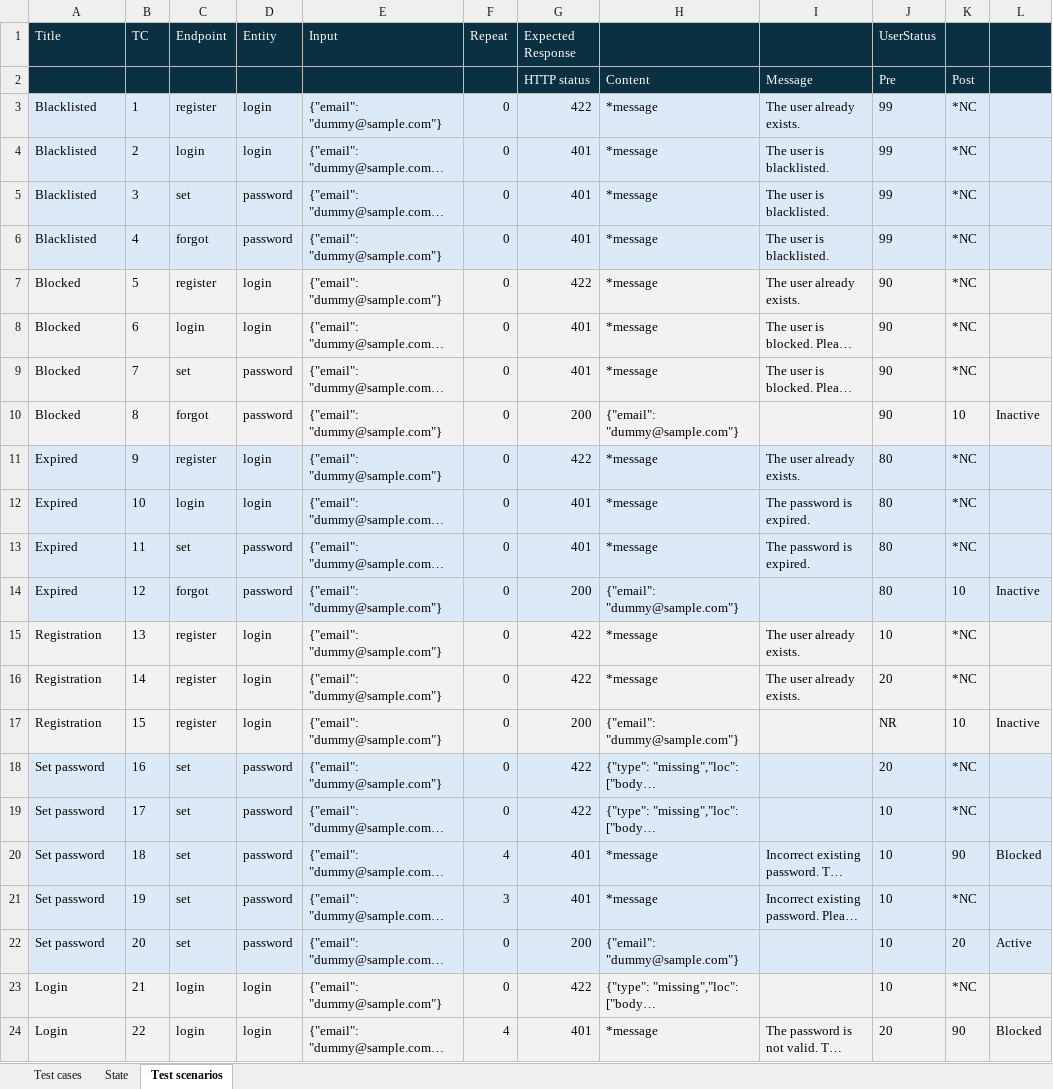
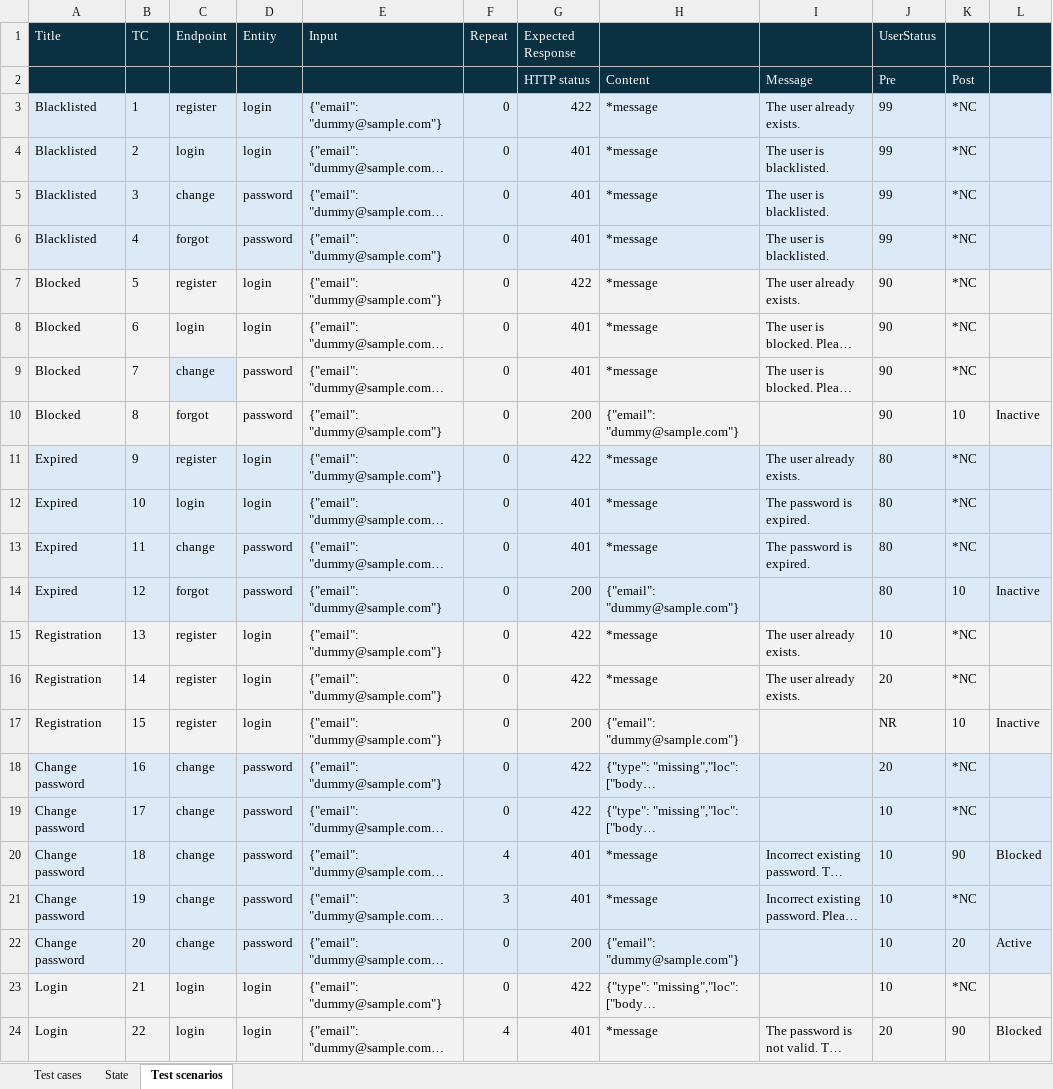
Before and after one commit to applepeerke/fishing, an Excel workbook: documentation/Design/TestCases.xlsx, sheet Test scenarios, drawn as a sheet; only a part is shown; long unchanged cells end in …; values as stored, in another font and other column widths than the file's, no borders; the diff names each change by its address in the sheet, - before the commit and + after, or states it on an @@ line.

```diff
--- a/documentation/Design/TestCases.xlsx (sheet Test scenarios)
+++ b/documentation/Design/TestCases.xlsx (sheet Test scenarios)
-C5 (Endpoint): set
+C5 (Endpoint): change
-C9 (Endpoint): set
+C9 (Endpoint): change
-C13 (Endpoint): set
+C13 (Endpoint): change
-A18:A22 (Title): Set password
+A18:A22 (Title): Change password
-C18:C22 (Endpoint): set
+C18:C22 (Endpoint): change
```
Also changed, not shown: 21 other files.
